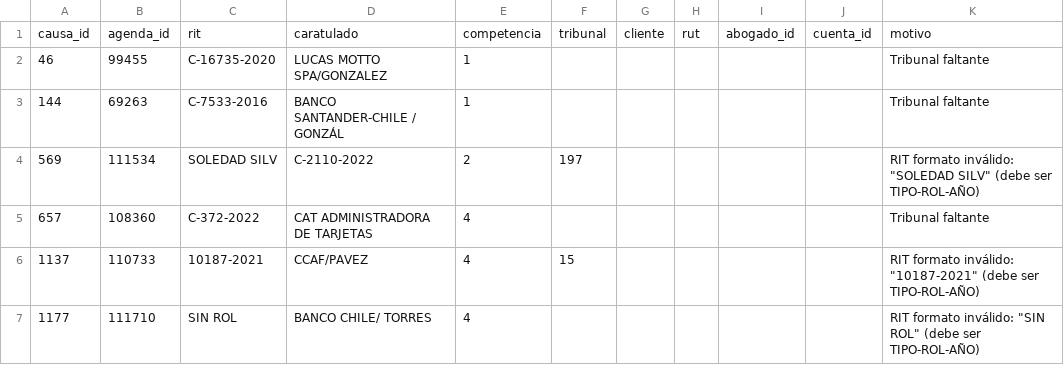
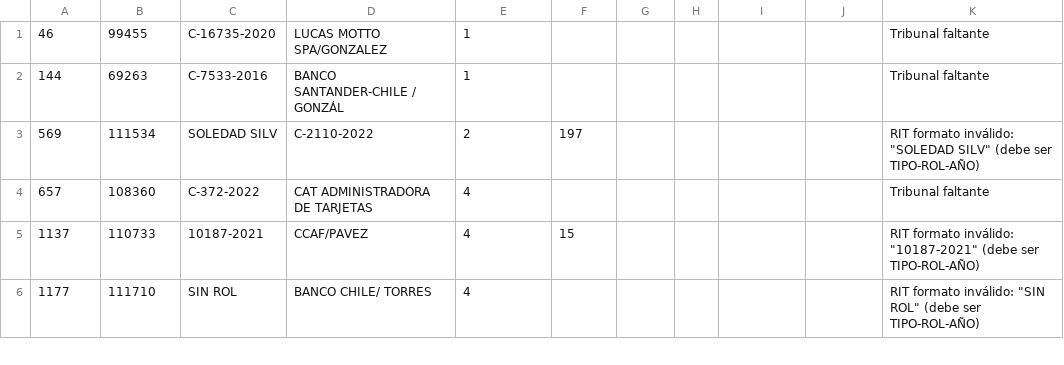
Before and after one commit to Roinflames/pjud-webscrapping, a CSV file: causa_invalidas.csv, drawn as a sheet; only a part is shown; the diff names each change by its address in the sheet, - before the commit and + after, or states it on an @@ line.

```diff
--- a/causa_invalidas.csv
+++ b/causa_invalidas.csv
-row 1: causa_id | agenda_id | rit | caratulado | competencia | tribunal | cliente | rut | abogado_id | cuenta_id | motivo
```
Also changed, not shown: 35 other files.
